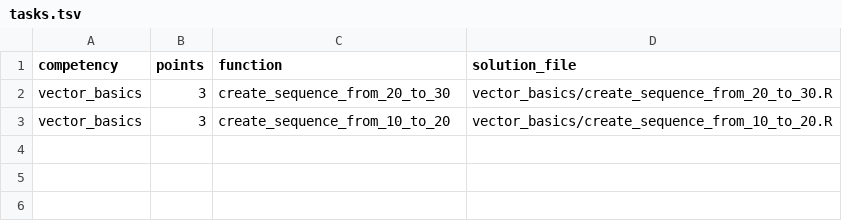
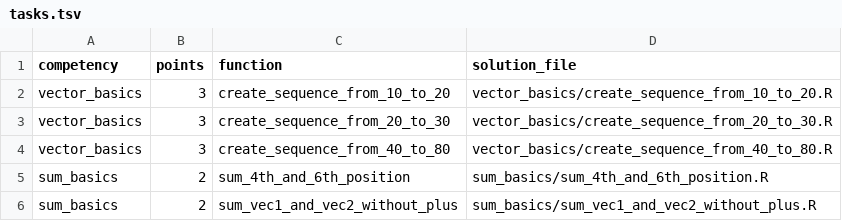
Before and after one commit to TwlyY29/r_validator, a TSV file: task_1/123456/tasks.tsv, drawn as a sheet.

```diff
--- a/task_1/123456/tasks.tsv
+++ b/task_1/123456/tasks.tsv
@@ -1,3 +1,6 @@
 competency	points	function	solution_file
+vector_basics	3	create_sequence_from_10_to_20	vector_basics/create_sequence_from_10_to_20.R
 vector_basics	3	create_sequence_from_20_to_30	vector_basics/create_sequence_from_20_to_30.R
-vector_basics	3	create_sequence_from_10_to_20	vector_basics/create_sequence_from_10_to_20.R
+vector_basics	3	create_sequence_from_40_to_80	vector_basics/create_sequence_from_40_to_80.R
+sum_basics	2	sum_4th_and_6th_position	sum_basics/sum_4th_and_6th_position.R
+sum_basics	2	sum_vec1_and_vec2_without_plus	sum_basics/sum_vec1_and_vec2_without_plus.R
```
Also changed, not shown: task_1/234567/tasks.tsv, task_1/345678/tasks.tsv, 22 other files.
